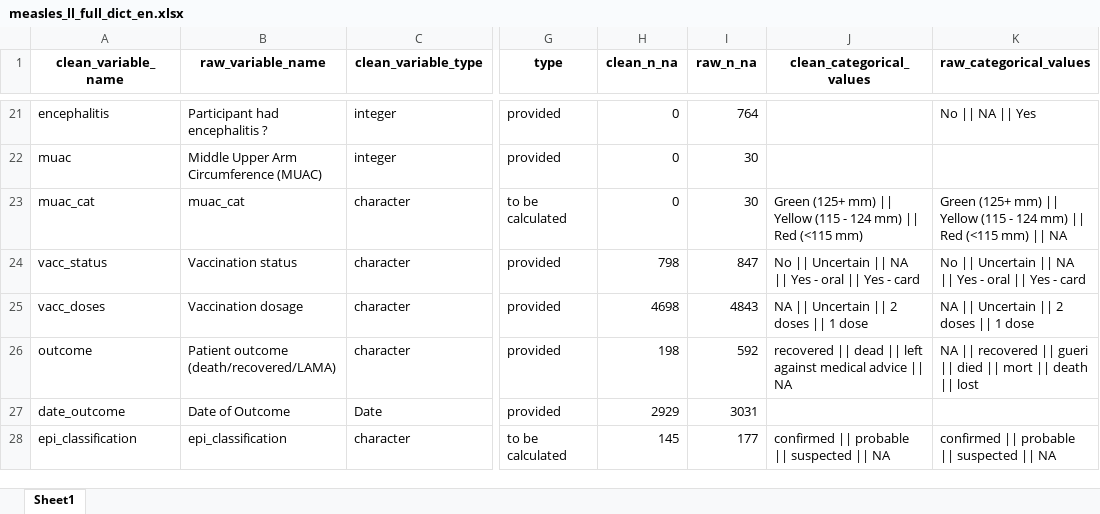
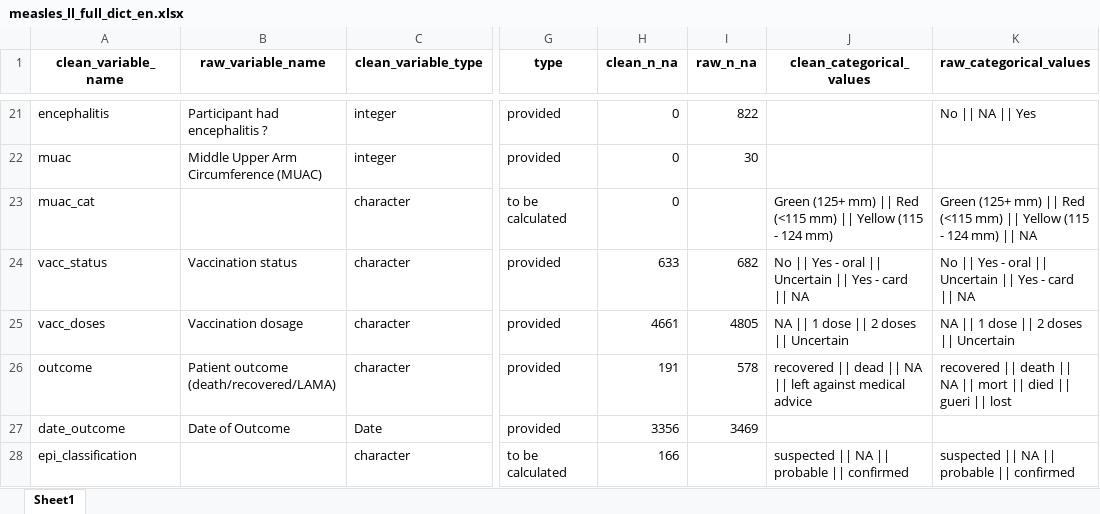
Before and after one commit to epicentre-msf/simulated-data, an Excel workbook: data/dictionnary/measles_ll_full_dict_en.xlsx, sheet Sheet1, drawn as a sheet; only a part is shown, gaps mark what is left out; values as stored, in another font and other column widths than the file's, no borders; the diff covers the shown part only; the diff names each change by its address in the sheet, - before the commit and + after, or states it on an @@ line.

```diff
--- a/data/dictionnary/measles_ll_full_dict_en.xlsx (sheet Sheet1)
+++ b/data/dictionnary/measles_ll_full_dict_en.xlsx (sheet Sheet1)
-I21 (raw_n_na): 764
+I21 (raw_n_na): 822
-B23 (raw_variable_name): muac_cat
+B23 (raw_variable_name): (empty)
-I23 (raw_n_na): 30
+I23 (raw_n_na): (empty)
-J23 (clean_categorical_values): …mm) || Yellow (115 - 124 mm) || Red (<115 mm)
+J23 (clean_categorical_values): …mm) || Red (<115 mm) || Yellow (115 - 124 mm)
-K23 (raw_categorical_values): …mm) || Yellow (115 - 124 mm) || Red (<115 mm) ||…
+K23 (raw_categorical_values): …mm) || Red (<115 mm) || Yellow (115 - 124 mm) ||…
-H24 (clean_n_na): 798
+H24 (clean_n_na): 633
-I24 (raw_n_na): 847
+I24 (raw_n_na): 682
-J24 (clean_categorical_values): No || Uncertain || NA || Yes - oral || Yes - card
+J24 (clean_categorical_values): No || Yes - oral || Uncertain || Yes - card || NA
-K24 (raw_categorical_values): No || Uncertain || NA || Yes - oral || Yes - card
+K24 (raw_categorical_values): No || Yes - oral || Uncertain || Yes - card || NA
-H25 (clean_n_na): 4698
+H25 (clean_n_na): 4661
-I25 (raw_n_na): 4843
+I25 (raw_n_na): 4805
-J25 (clean_categorical_values): NA || Uncertain || 2 doses || 1 dose
+J25 (clean_categorical_values): NA || 1 dose || 2 doses || Uncertain
-K25 (raw_categorical_values): NA || Uncertain || 2 doses || 1 dose
+K25 (raw_categorical_values): NA || 1 dose || 2 doses || Uncertain
-H26 (clean_n_na): 198
+H26 (clean_n_na): 191
-I26 (raw_n_na): 592
+I26 (raw_n_na): 578
-J26 (clean_categorical_values): …dead || left against medical advice || NA
+J26 (clean_categorical_values): …dead || NA || left against medical advice
-K26 (raw_categorical_values): NA || recovered || gueri || died || mort || death || lost
+K26 (raw_categorical_values): recovered || death || NA || mort || died || gueri || lost
-H27 (clean_n_na): 2929
+H27 (clean_n_na): 3356
-I27 (raw_n_na): 3031
+I27 (raw_n_na): 3469
-B28 (raw_variable_name): epi_classification
+B28 (raw_variable_name): (empty)
-H28 (clean_n_na): 145
+H28 (clean_n_na): 166
-I28 (raw_n_na): 177
+I28 (raw_n_na): (empty)
-J28 (clean_categorical_values): confirmed || probable || suspected || NA
+J28 (clean_categorical_values): suspected || NA || probable || confirmed
-K28 (raw_categorical_values): confirmed || probable || suspected || NA
+K28 (raw_categorical_values): suspected || NA || probable || confirmed
```
Also changed, not shown: 33 edited cells elsewhere in this sheet, data/dictionnary/measles_ll_dict_en.xlsx, data/dictionnary/measles_ll_full_dict_fr.xlsx, 31 other files.
